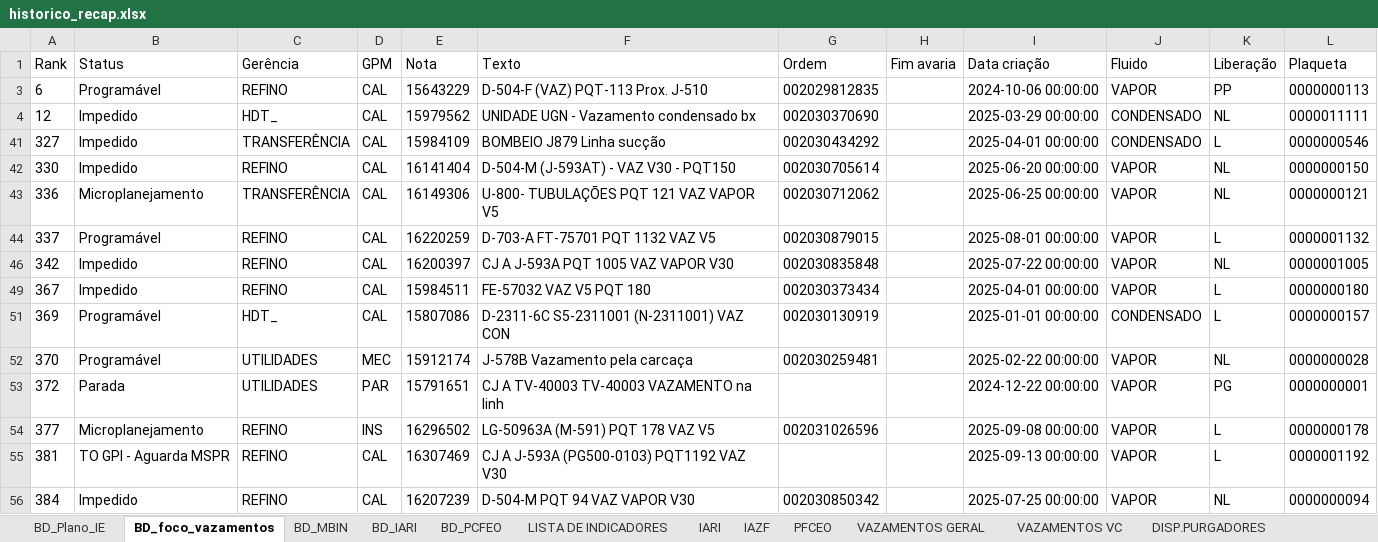
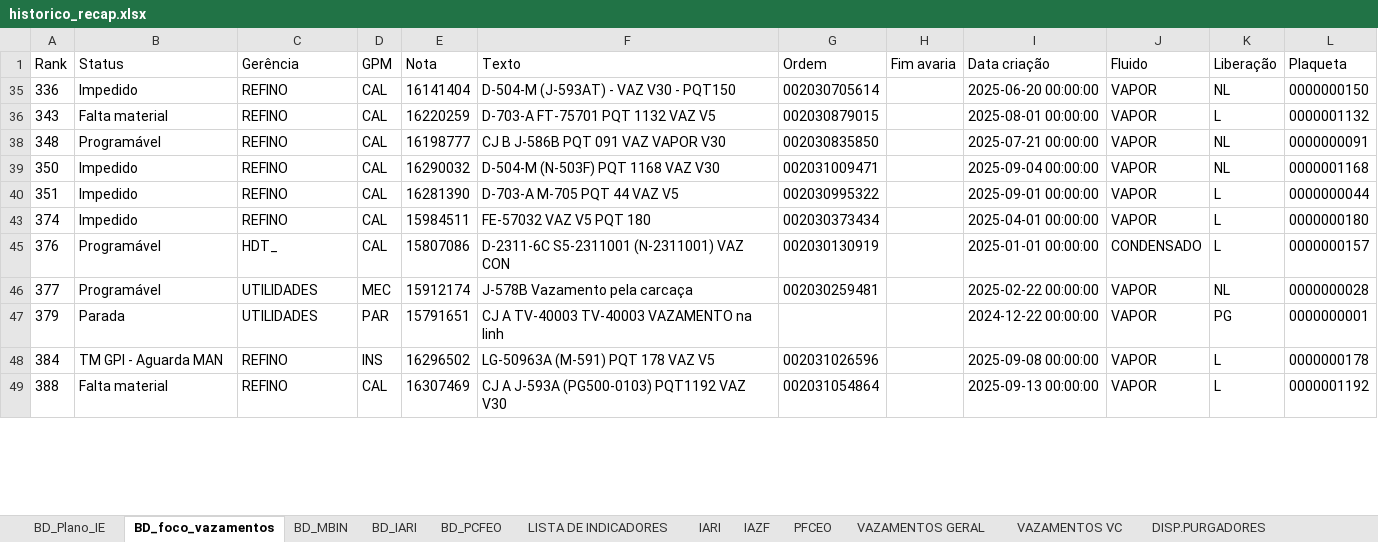
Before and after one commit to pedroklauber/Indicadores-C3, an Excel workbook: historico_recap.xlsx, sheet BD_foco_vazamentos, drawn as a sheet; only a part is shown; values as stored, in another font and other column widths than the file's, no borders; table styles not drawn; removed rows and columns are numbered as before the commit, all else as after; the diff covers the shown part only; the diff names each change by its address in the sheet, - before the commit and + after, or states it on an @@ line.

```diff
--- a/historico_recap.xlsx (sheet BD_foco_vazamentos)
+++ b/historico_recap.xlsx (sheet BD_foco_vazamentos)
-row 3: 6 | Programável | REFINO | CAL | 15643229 | D-504-F (VAZ) PQT-113 Prox. J-510 | 002029812835 |  | 2024-10-06 00:00:00 | VAPOR | PP | 0000000113
-row 4: 12 | Impedido | HDT_ | CAL | 15979562 | UNIDADE UGN - Vazamento condensado bx | 002030370690 |  | 2025-03-29 00:00:00 | CONDENSADO | NL | 0000011111
-row 41: 327 | Impedido | TRANSFERÊNCIA | CAL | 15984109 | BOMBEIO J879 Linha sucção | 002030434292 |  | 2025-04-01 00:00:00 | CONDENSADO | L | 0000000546
-row 42: 330 | Impedido | REFINO | CAL | 16141404 | D-504-M (J-593AT) - VAZ V30 - PQT150 | 002030705614 |  | 2025-06-20 00:00:00 | VAPOR | NL | 0000000150
-B35 (Status): Microplanejamento
+B35 (Status): Impedido
-C35 (Gerência): TRANSFERÊNCIA
+C35 (Gerência): REFINO
-E35 (Nota): 16149306
+E35 (Nota): 16141404
-F35 (Texto): U-800- TUBULAÇÕES PQT 121 VAZ VAPOR V5
+F35 (Texto): D-504-M (J-593AT) - VAZ V30 - PQT150
-G35 (Ordem): 002030712062
+G35 (Ordem): 002030705614
-I35 (Data criação): 2025-06-25 00:00:00
+I35 (Data criação): 2025-06-20 00:00:00
-L35 (Plaqueta): 0000000121
+L35 (Plaqueta): 0000000150
-A36 (Rank): 337
+A36 (Rank): 343
-B36 (Status): Programável
+B36 (Status): Falta material
+row 38: 348 | Programável | REFINO | CAL | 16198777 | CJ B J-586B PQT 091 VAZ VAPOR V30 | 002030835850 |  | 2025-07-21 00:00:00 | VAPOR | NL | 0000000091
-A39 (Rank): 342
+A39 (Rank): 350
-E39 (Nota): 16200397
+E39 (Nota): 16290032
-F39 (Texto): CJ A J-593A PQT 1005 VAZ VAPOR V30
+F39 (Texto): D-504-M (N-503F) PQT 1168 VAZ V30
-G39 (Ordem): 002030835848
+G39 (Ordem): 002031009471
-I39 (Data criação): 2025-07-22 00:00:00
+I39 (Data criação): 2025-09-04 00:00:00
-L39 (Plaqueta): 0000001005
+L39 (Plaqueta): 0000001168
+row 40: 351 | Impedido | REFINO | CAL | 16281390 | D-703-A M-705 PQT 44 VAZ V5 | 002030995322 |  | 2025-09-01 00:00:00 | VAPOR | L | 0000000044
-A43 (Rank): 367
+A43 (Rank): 374
-A45 (Rank): 369
+A45 (Rank): 376
-A46 (Rank): 370
+A46 (Rank): 377
-A47 (Rank): 372
+A47 (Rank): 379
-A48 (Rank): 377
+A48 (Rank): 384
-B48 (Status): Microplanejamento
+B48 (Status): TM GPI - Aguarda MAN
-A49 (Rank): 381
+A49 (Rank): 388
-B49 (Status): TO GPI - Aguarda MSPR
+B49 (Status): Falta material
-G49 (Ordem): (empty)
+G49 (Ordem): 002031054864
-row 56: 384 | Impedido | REFINO | CAL | 16207239 | D-504-M PQT 94 VAZ VAPOR V30 | 002030850342 |  | 2025-07-25 00:00:00 | VAPOR | NL | 0000000094
```
Also changed, not shown: 4 added rows, 4 removed rows and 12 edited cells elsewhere in this sheet, sheet BD_IARI, sheet BD_PCFEO, sheet VAZAMENTOS GERAL, sheet VAZAMENTOS VC, sheet IARI, sheet PFCEO, 3 more sheets, hidden cells.
